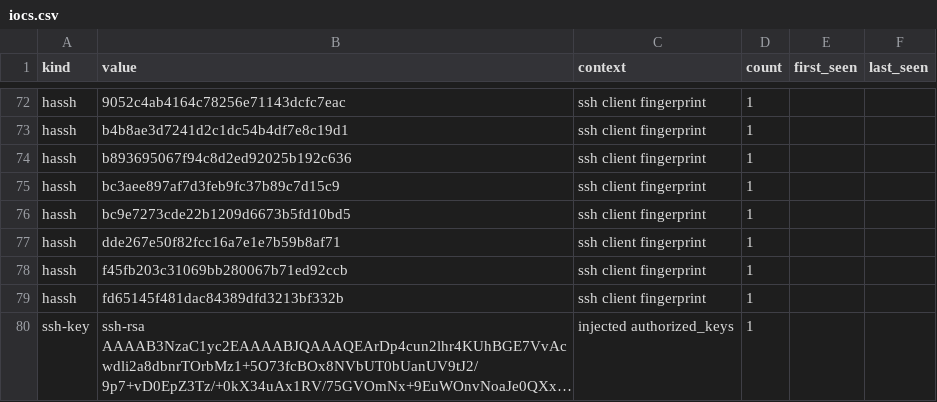
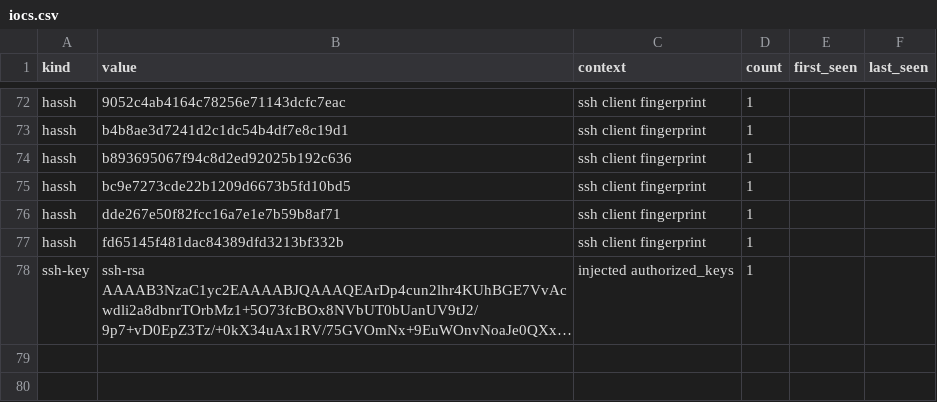
Before and after one commit to unerror/security, a CSV file: feeds/honeypot/iocs.csv, drawn as a sheet; only a part is shown, gaps mark what is left out; long unchanged cells end in …; the diff covers the shown part only.

```diff
--- a/feeds/honeypot/iocs.csv
+++ b/feeds/honeypot/iocs.csv
@@ -74,6 +74,4 @@ hassh,b4b8ae3d7241d2c1dc54b4df7e8c19d1,ssh client fingerprint,1,,
 hassh,b893695067f94c8d2ed92025b192c636,ssh client fingerprint,1,,
-hassh,bc3aee897af7d3feb9fc37b89c7d15c9,ssh client fingerprint,1,,
 hassh,bc9e7273cde22b1209d6673b5fd10bd5,ssh client fingerprint,1,,
 hassh,dde267e50f82fcc16a7e1e7b59b8af71,ssh client fingerprint,1,,
-hassh,f45fb203c31069bb280067b71ed92ccb,ssh client fingerprint,1,,
 hassh,fd65145f481dac84389dfd3213bf332b,ssh client fingerprint,1,,
```
Also changed, not shown: 9 added rows, 9 removed rows, 9 moved rows and 11 edited cells elsewhere in this file, 15 other files.
